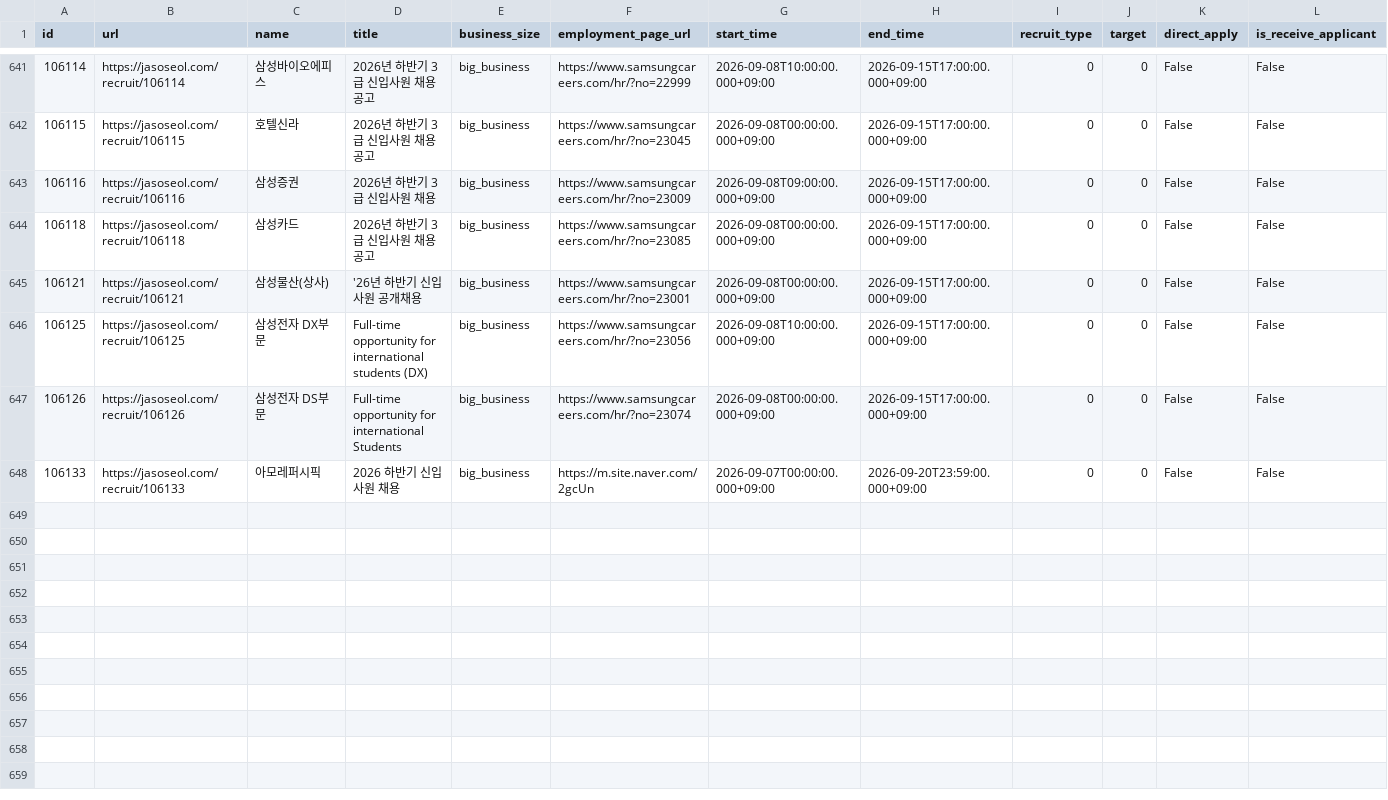
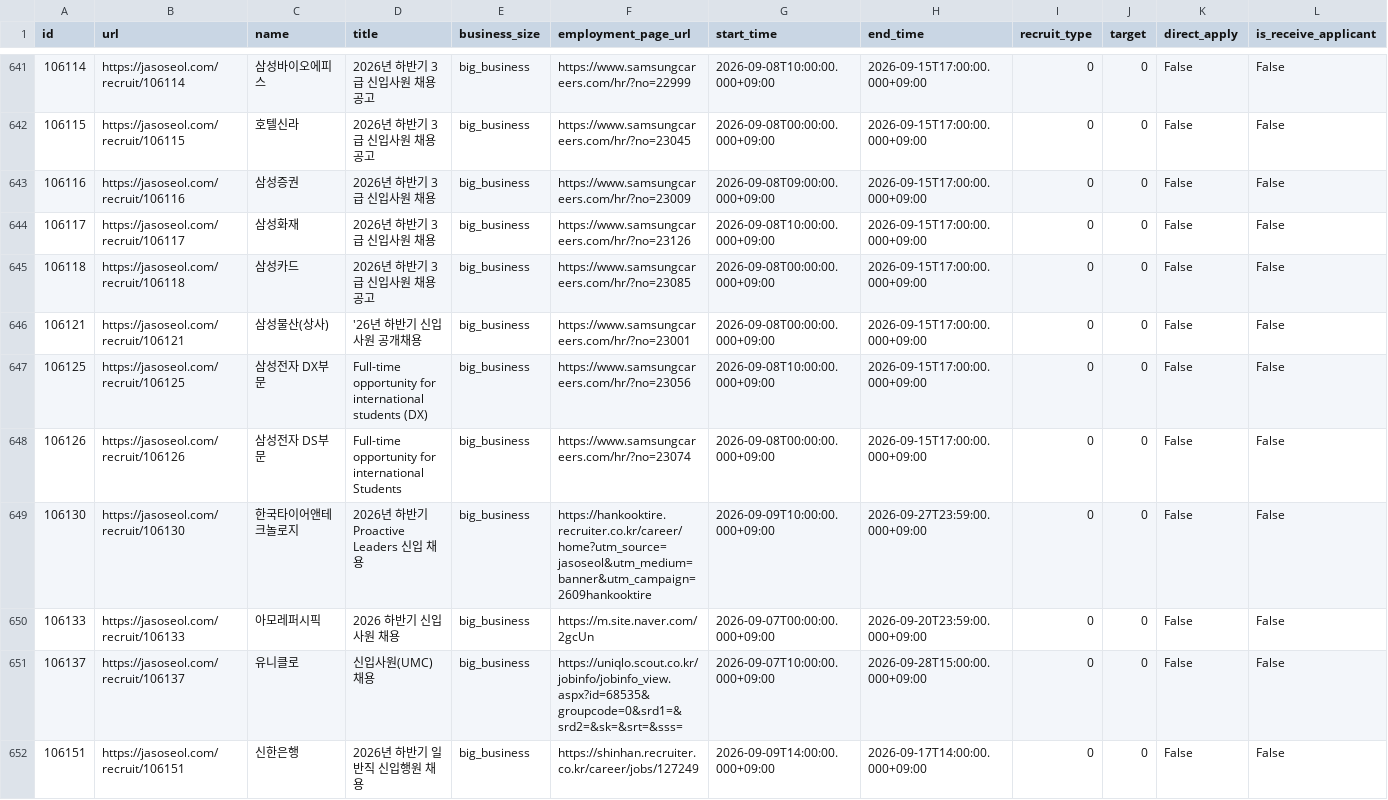
Before and after one commit to nukktae/ajildaa-ory, a CSV file: data/postings.csv, drawn as a sheet; only a part is shown, gaps mark what is left out; rows hold the shown columns only; the diff names each change by its address in the sheet, - before the commit and + after, or states it on an @@ line.

```diff
--- a/data/postings.csv
+++ b/data/postings.csv
+row 644: 106117 | https://jasoseol.com/recruit/106117 | 삼성화재 | 2026년 하반기 3급 신입사원 채용 | big_business | https://www.samsungcareers.com/hr/?no=23126 | 2026-09-08T10:00:00.000+09:00 | 2026-09-15T17:00:00.000+09:00 | 0 | 0 | False | False
+row 649: 106130 | https://jasoseol.com/recruit/106130 | 한국타이어앤테크놀로지 | 2026년 하반기 Proactive Leaders 신입 채용 | big_business | https://hankooktire.recruiter.co.kr/career/home?utm_source=jasoseol&utm_medium=banner&utm_campaign=2609hankooktire | 2026-09-09T10:00:00.000+09:00 | 2026-09-27T23:59:00.000+09:00 | 0 | 0 | False | False
+row 651: 106137 | https://jasoseol.com/recruit/106137 | 유니클로 | 신입사원(UMC) 채용 | big_business | https://uniqlo.scout.co.kr/jobinfo/jobinfo_view.aspx?id=68535&groupcode=0&srd1=&srd2=&sk=&srt=&sss= | 2026-09-07T10:00:00.000+09:00 | 2026-09-28T15:00:00.000+09:00 | 0 | 0 | False | False
+row 652: 106151 | https://jasoseol.com/recruit/106151 | 신한은행 | 2026년 하반기 일반직 신입행원 채용 | big_business | https://shinhan.recruiter.co.kr/career/jobs/127249 | 2026-09-09T14:00:00.000+09:00 | 2026-09-17T14:00:00.000+09:00 | 0 | 0 | False | False
```
Also changed, not shown: data/new-postings.csv, 2 other files.
